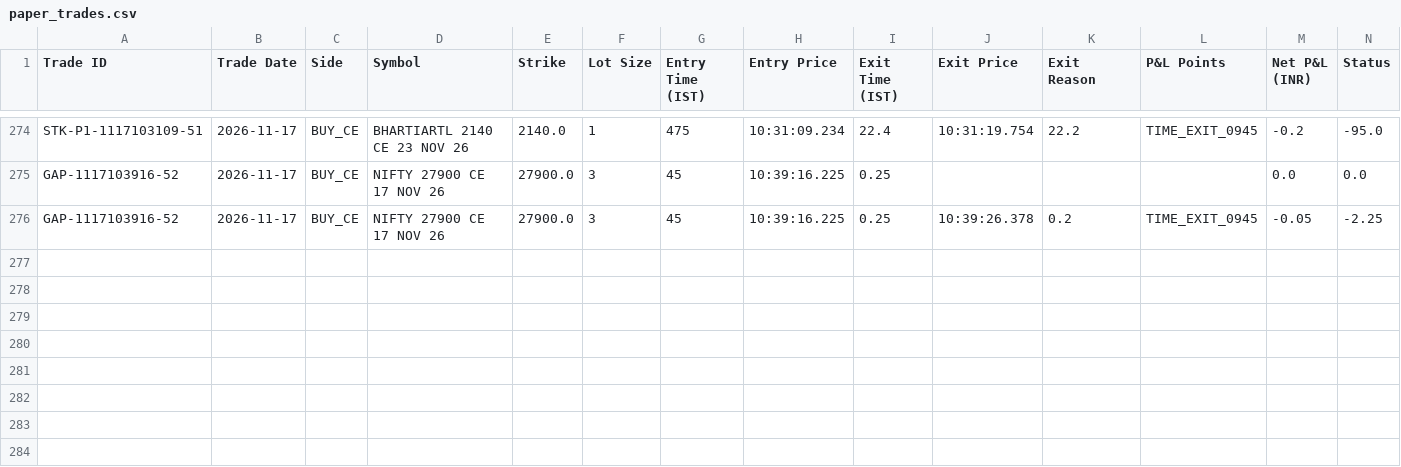
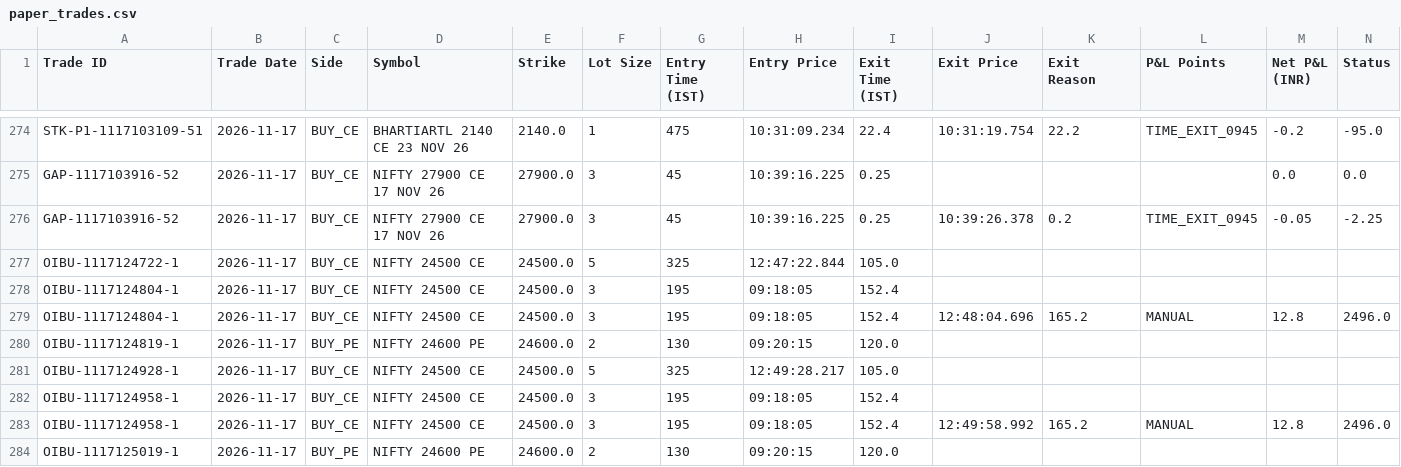
Before and after one commit to sallu270/market_code_testing_v2, a CSV file: upstox-nifty-phase1/paper_trades.csv, drawn as a sheet; only a part is shown, gaps mark what is left out; rows hold the shown columns only; the diff names each change by its address in the sheet, - before the commit and + after, or states it on an @@ line.

```diff
--- a/upstox-nifty-phase1/paper_trades.csv
+++ b/upstox-nifty-phase1/paper_trades.csv
+row 277: OIBU-1117124722-1 | 2026-11-17 | BUY_CE | NIFTY 24500 CE | 24500.0 | 5 | 325 | 12:47:22.844 | 105.0
+row 278: OIBU-1117124804-1 | 2026-11-17 | BUY_CE | NIFTY 24500 CE | 24500.0 | 3 | 195 | 09:18:05 | 152.4
+row 279: OIBU-1117124804-1 | 2026-11-17 | BUY_CE | NIFTY 24500 CE | 24500.0 | 3 | 195 | 09:18:05 | 152.4 | 12:48:04.696 | 165.2 | MANUAL | 12.8 | 2496.0
+row 280: OIBU-1117124819-1 | 2026-11-17 | BUY_PE | NIFTY 24600 PE | 24600.0 | 2 | 130 | 09:20:15 | 120.0
+row 281: OIBU-1117124928-1 | 2026-11-17 | BUY_CE | NIFTY 24500 CE | 24500.0 | 5 | 325 | 12:49:28.217 | 105.0
+row 282: OIBU-1117124958-1 | 2026-11-17 | BUY_CE | NIFTY 24500 CE | 24500.0 | 3 | 195 | 09:18:05 | 152.4
+row 283: OIBU-1117124958-1 | 2026-11-17 | BUY_CE | NIFTY 24500 CE | 24500.0 | 3 | 195 | 09:18:05 | 152.4 | 12:49:58.992 | 165.2 | MANUAL | 12.8 | 2496.0
+row 284: OIBU-1117125019-1 | 2026-11-17 | BUY_PE | NIFTY 24600 PE | 24600.0 | 2 | 130 | 09:20:15 | 120.0
```
Also changed, not shown: 8 other files.
